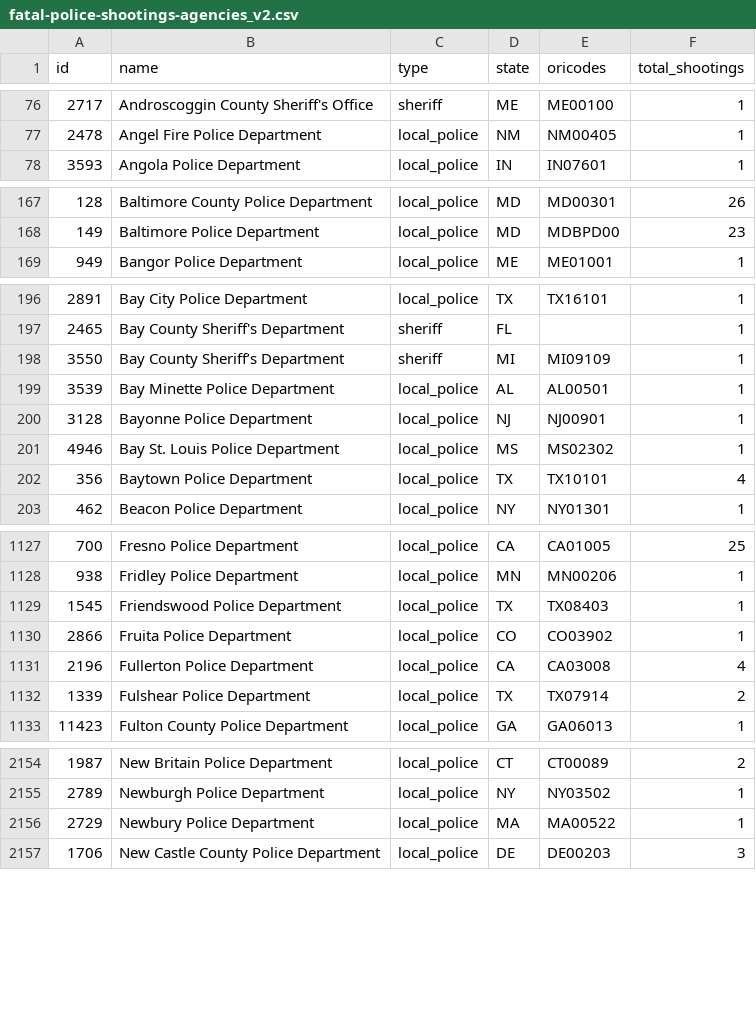
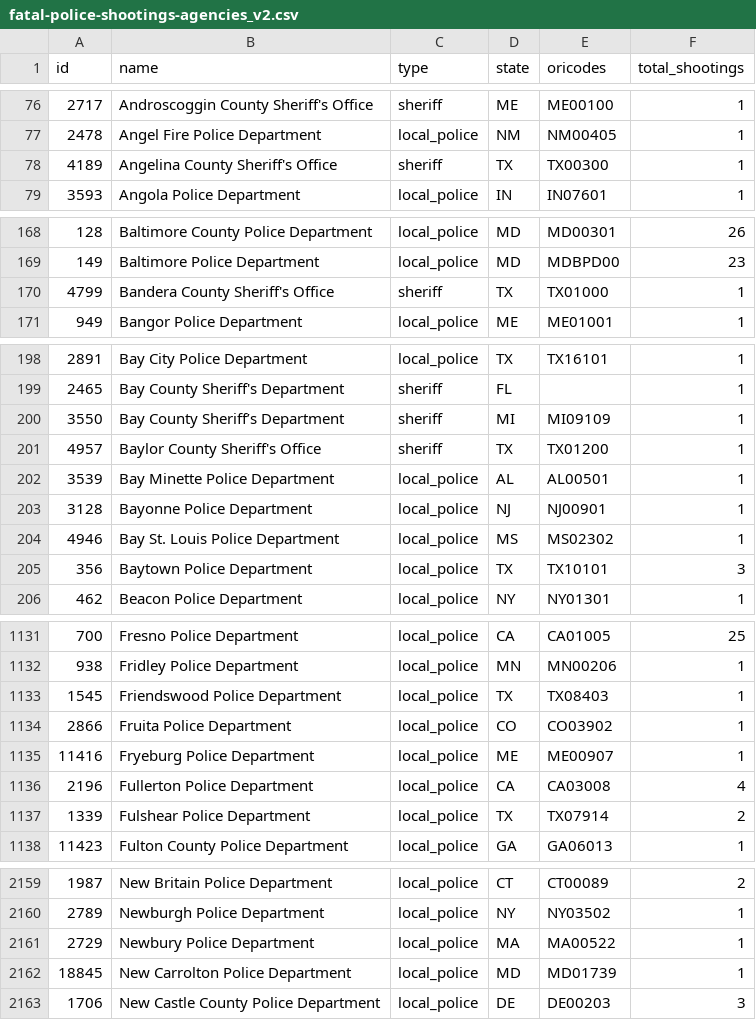
Before and after one commit to parmsam/wapoposh, a CSV file: data-raw/fatal-police-shootings-agencies_v2.csv, drawn as a sheet; only a part is shown, gaps mark what is left out; the diff covers the shown part only.

```diff
--- a/data-raw/fatal-police-shootings-agencies_v2.csv
+++ b/data-raw/fatal-police-shootings-agencies_v2.csv
@@ -77,2 +77,3 @@
 "2478","Angel Fire Police Department","local_police","NM","NM00405","1"
+"4189","Angelina County Sheriff's Office","sheriff","TX","TX00300","1"
 "3593","Angola Police Department","local_police","IN","IN07601","1"
@@ -168,2 +169,3 @@
 "149","Baltimore Police Department","local_police","MD","MDBPD00","23"
+"4799","Bandera County Sheriff's Office","sheriff","TX","TX01000","1"
 "949","Bangor Police Department","local_police","ME","ME01001","1"
@@ -198,2 +200,3 @@
 "3550","Bay County Sheriff’s Department","sheriff","MI","MI09109","1"
+"4957","Baylor County Sheriff's Office","sheriff","TX","TX01200","1"
 "3539","Bay Minette Police Department","local_police","AL","AL00501","1"
@@ -201,3 +204,3 @@
 "4946","Bay St. Louis Police Department","local_police","MS","MS02302","1"
-"356","Baytown Police Department","local_police","TX","TX10101","4"
+"356","Baytown Police Department","local_police","TX","TX10101","3"
 "462","Beacon Police Department","local_police","NY","NY01301","1"
@@ -1130,2 +1134,3 @@
 "2866","Fruita Police Department","local_police","CO","CO03902","1"
+"11416","Fryeburg Police Department","local_police","ME","ME00907","1"
 "2196","Fullerton Police Department","local_police","CA","CA03008","4"
@@ -2156,2 +2161,3 @@
 "2729","Newbury Police Department","local_police","MA","MA00522","1"
+"18845","New Carrolton Police Department","local_police","MD","MD01739","1"
 "1706","New Castle County Police Department","local_police","DE","DE00203","3"
```
Also changed, not shown: 3 added rows, 1 removed row and 27 edited cells elsewhere in this file, 3 other files.
